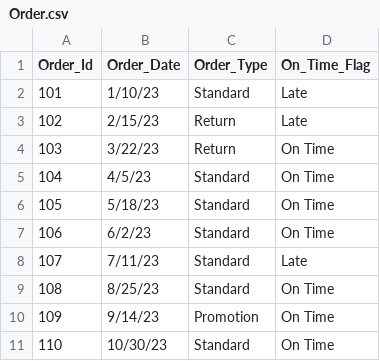
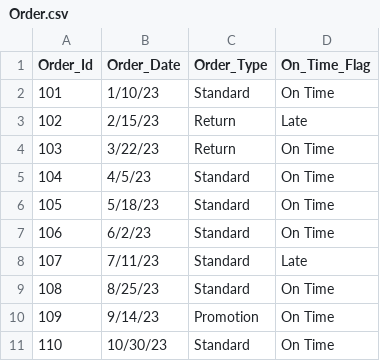
Before and after one commit to shwetamayekar695/PharmaGraphDB_POC, a CSV file: Order.csv, drawn as a sheet.

Commit message:
Add files via upload

```diff
--- a/Order.csv
+++ b/Order.csv
@@ -1,3 +1,3 @@
 Order_Id,Order_Date,Order_Type,On_Time_Flag
-101,1/10/23,Standard,Late
+101,1/10/23,Standard,On Time
 102,2/15/23,Return,Late
```
